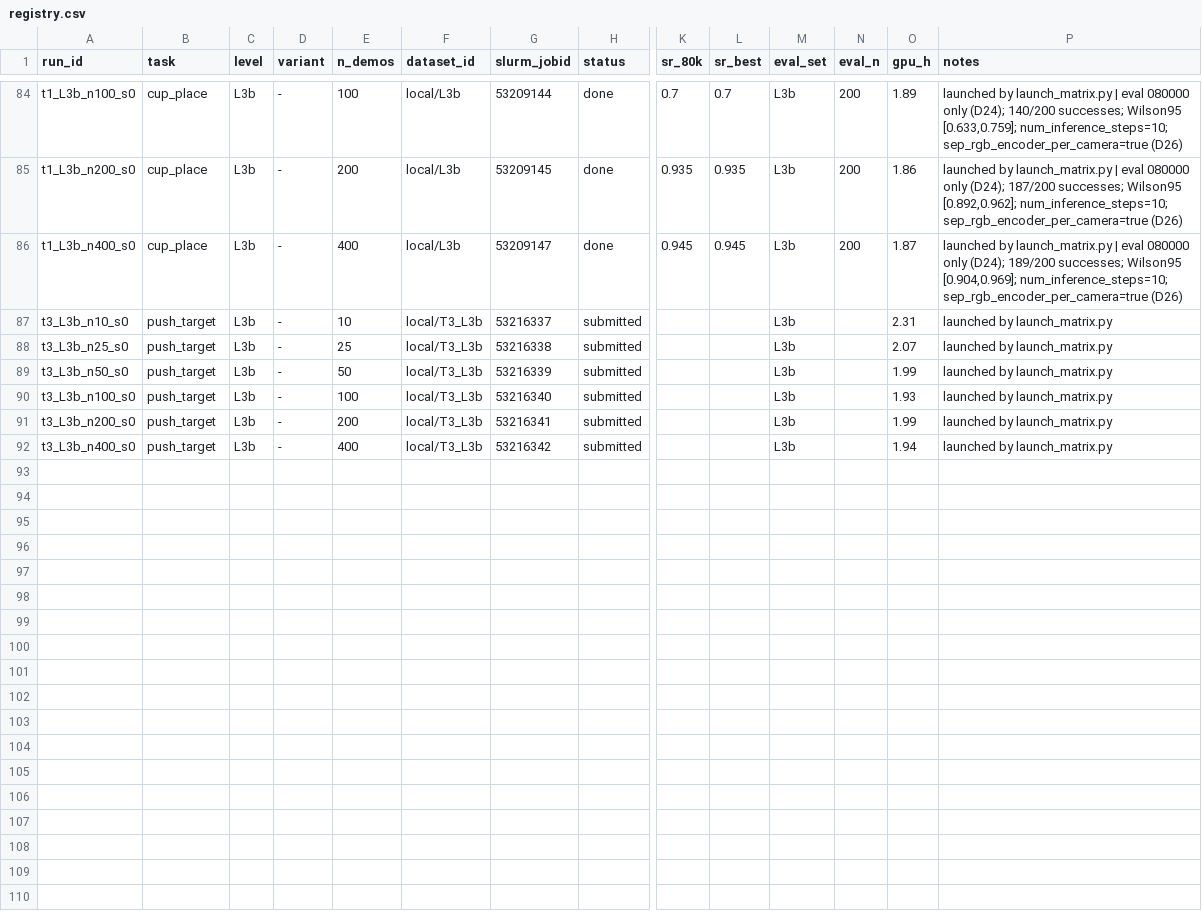
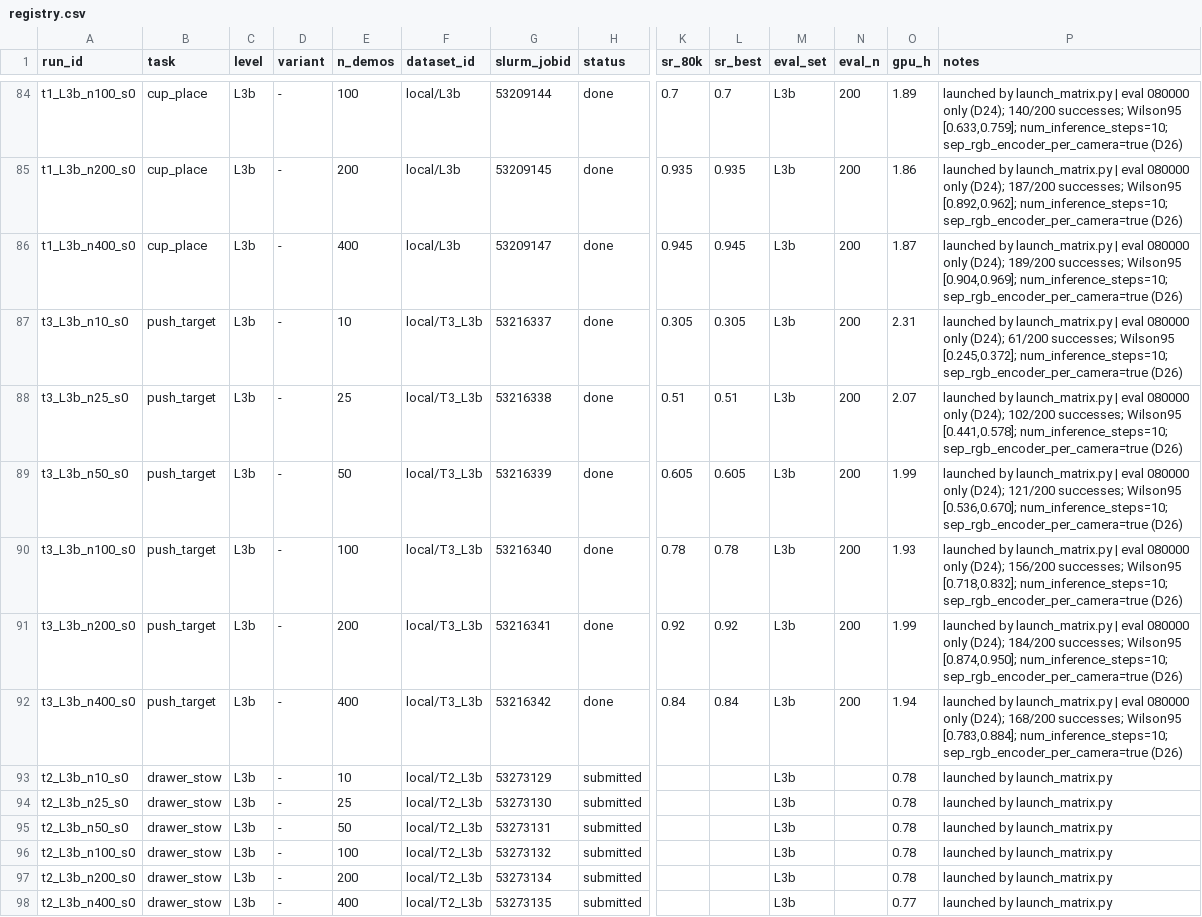
Before and after one commit to OliEfr/cost_of_generality, a CSV file: experiments/registry.csv, drawn as a sheet; only a part is shown, gaps mark what is left out; rows hold the shown columns only; the diff covers the shown part only; the diff names each change by its address in the sheet, - before the commit and + after, or states it on an @@ line.

```diff
--- a/experiments/registry.csv
+++ b/experiments/registry.csv
-H87:H92 (status): submitted
+H87:H92 (status): done
-K87 (sr_80k): (empty)
+K87 (sr_80k): 0.305
-L87 (sr_best): (empty)
+L87 (sr_best): 0.305
-N87:N92 (eval_n): (empty)
+N87:N92 (eval_n): 200
-P87 (notes): …by launch_matrix.py
+P87 (notes): …by launch_matrix.py | eval 080000 only (D24); 61/200 successes; Wilson95 [0.245,0.372]; num_inference_steps=10; sep_rgb_encoder_per_camera=true (D26)
-K88 (sr_80k): (empty)
+K88 (sr_80k): 0.51
-L88 (sr_best): (empty)
+L88 (sr_best): 0.51
-P88 (notes): …by launch_matrix.py
+P88 (notes): …by launch_matrix.py | eval 080000 only (D24); 102/200 successes; Wilson95 [0.441,0.578]; num_inference_steps=10; sep_rgb_encoder_per_camera=true (D26)
-K89 (sr_80k): (empty)
+K89 (sr_80k): 0.605
-L89 (sr_best): (empty)
+L89 (sr_best): 0.605
-P89 (notes): …by launch_matrix.py
+P89 (notes): …by launch_matrix.py | eval 080000 only (D24); 121/200 successes; Wilson95 [0.536,0.670]; num_inference_steps=10; sep_rgb_encoder_per_camera=true (D26)
-K90 (sr_80k): (empty)
+K90 (sr_80k): 0.78
-L90 (sr_best): (empty)
+L90 (sr_best): 0.78
-P90 (notes): …by launch_matrix.py
+P90 (notes): …by launch_matrix.py | eval 080000 only (D24); 156/200 successes; Wilson95 [0.718,0.832]; num_inference_steps=10; sep_rgb_encoder_per_camera=true (D26)
-K91 (sr_80k): (empty)
+K91 (sr_80k): 0.92
-L91 (sr_best): (empty)
+L91 (sr_best): 0.92
-P91 (notes): …by launch_matrix.py
+P91 (notes): …by launch_matrix.py | eval 080000 only (D24); 184/200 successes; Wilson95 [0.874,0.950]; num_inference_steps=10; sep_rgb_encoder_per_camera=true (D26)
-K92 (sr_80k): (empty)
+K92 (sr_80k): 0.84
-L92 (sr_best): (empty)
+L92 (sr_best): 0.84
-P92 (notes): …by launch_matrix.py
+P92 (notes): …by launch_matrix.py | eval 080000 only (D24); 168/200 successes; Wilson95 [0.783,0.884]; num_inference_steps=10; sep_rgb_encoder_per_camera=true (D26)
+row 93: t2_L3b_n10_s0 | drawer_stow | L3b | - | 10 | local/T2_L3b | 53273129 | submitted |  |  | L3b |  | 0.78 | launched by launch_matrix.py
+row 94: t2_L3b_n25_s0 | drawer_stow | L3b | - | 25 | local/T2_L3b | 53273130 | submitted |  |  | L3b |  | 0.78 | launched by launch_matrix.py
+row 95: t2_L3b_n50_s0 | drawer_stow | L3b | - | 50 | local/T2_L3b | 53273131 | submitted |  |  | L3b |  | 0.78 | launched by launch_matrix.py
+row 96: t2_L3b_n100_s0 | drawer_stow | L3b | - | 100 | local/T2_L3b | 53273132 | submitted |  |  | L3b |  | 0.78 | launched by launch_matrix.py
+row 97: t2_L3b_n200_s0 | drawer_stow | L3b | - | 200 | local/T2_L3b | 53273134 | submitted |  |  | L3b |  | 0.78 | launched by launch_matrix.py
+row 98: t2_L3b_n400_s0 | drawer_stow | L3b | - | 400 | local/T2_L3b | 53273135 | submitted |  |  | L3b |  | 0.77 | launched by launch_matrix.py
```
Also changed, not shown: 10 edited cells elsewhere in this file, 11 other files.
